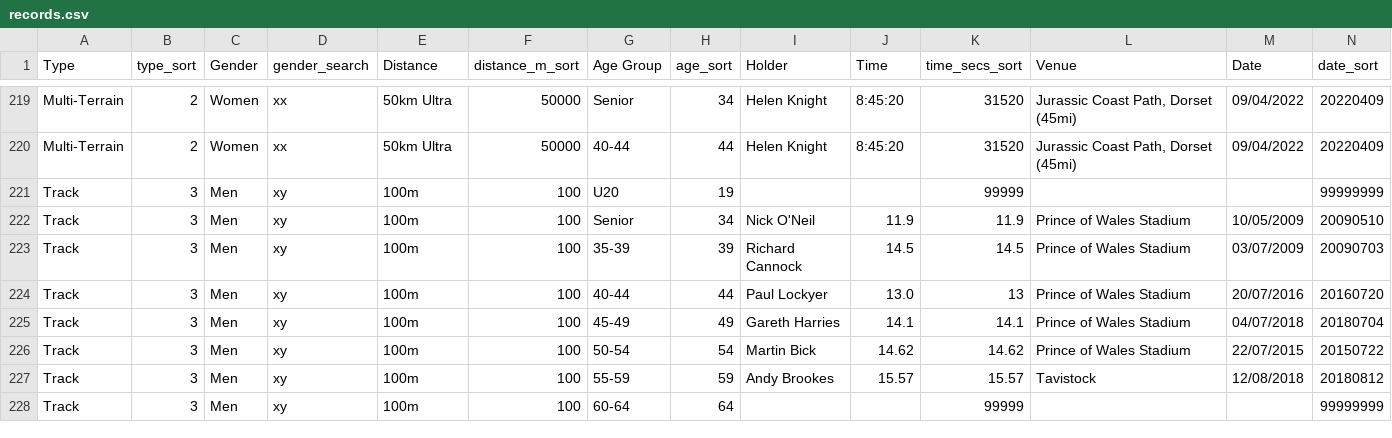
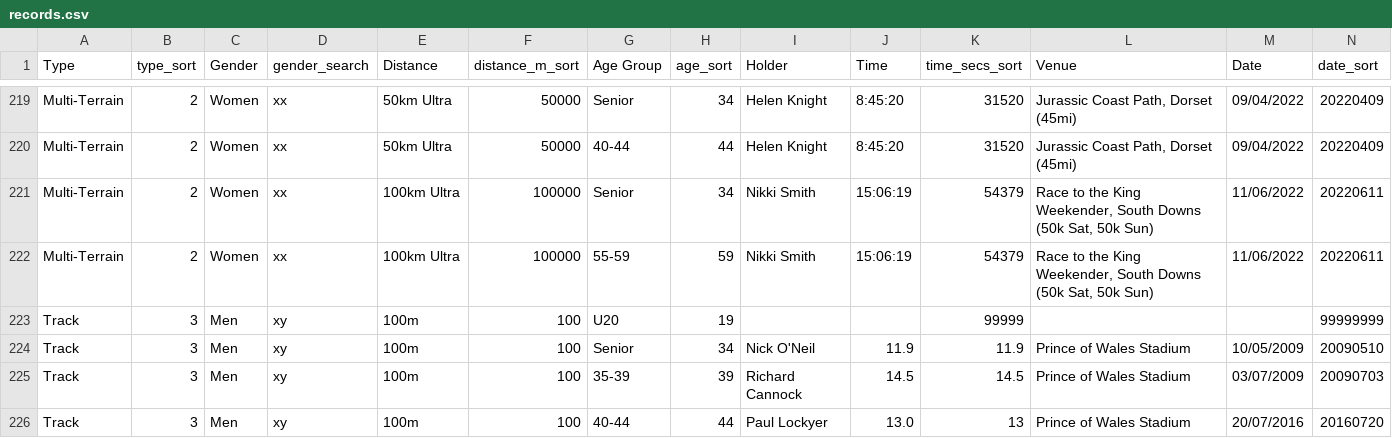
Before and after one commit to CLCStriders/striders, a CSV file: _data/records.csv, drawn as a sheet; only a part is shown, gaps mark what is left out; the shorter side is filled out with more unchanged rows; the diff names each change by its address in the sheet, - before the commit and + after, or states it on an @@ line.

Commit message:
nikki smith 100k multi

```diff
--- a/_data/records.csv
+++ b/_data/records.csv
+row 221: Multi-Terrain | 2 | Women | xx | 100km Ultra | 100000 | Senior | 34 | Nikki Smith | 15:06:19 | 54379 | Race to the King Weekender, South Downs (50k Sat, 50k Sun) | 11/06/2022 | 20220611
+row 222: Multi-Terrain | 2 | Women | xx | 100km Ultra | 100000 | 55-59 | 59 | Nikki Smith | 15:06:19 | 54379 | Race to the King Weekender, South Downs (50k Sat, 50k Sun) | 11/06/2022 | 20220611
```
